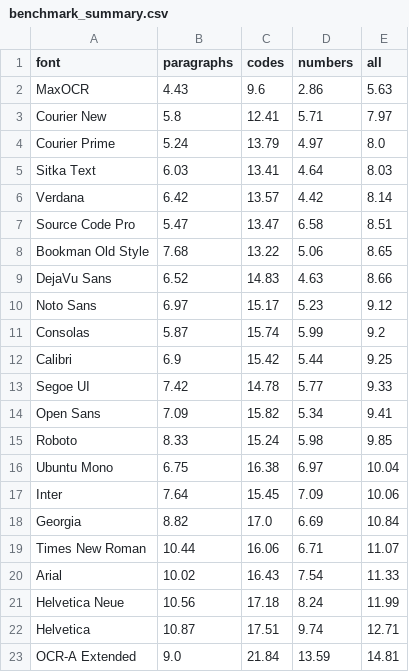
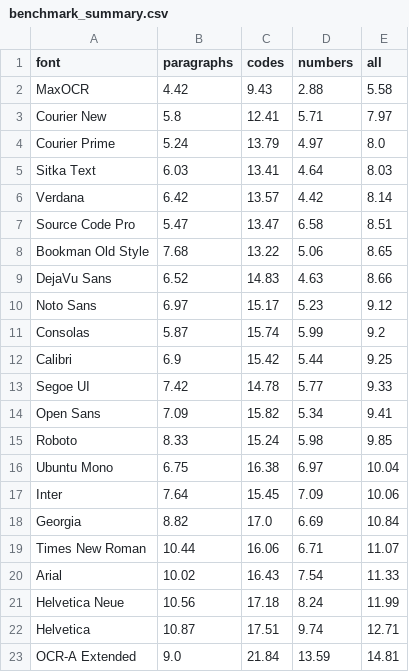
Before and after one commit to bobjase/maxOCR, a CSV file: docs/benchmark_summary.csv, drawn as a sheet.

```diff
--- a/docs/benchmark_summary.csv
+++ b/docs/benchmark_summary.csv
@@ -1,3 +1,3 @@
 font,paragraphs,codes,numbers,all
-MaxOCR,4.43,9.6,2.86,5.63
+MaxOCR,4.42,9.43,2.88,5.58
 Courier New,5.8,12.41,5.71,7.97
```
Also changed, not shown: docs/benchmark_results.csv, 11 other files.
